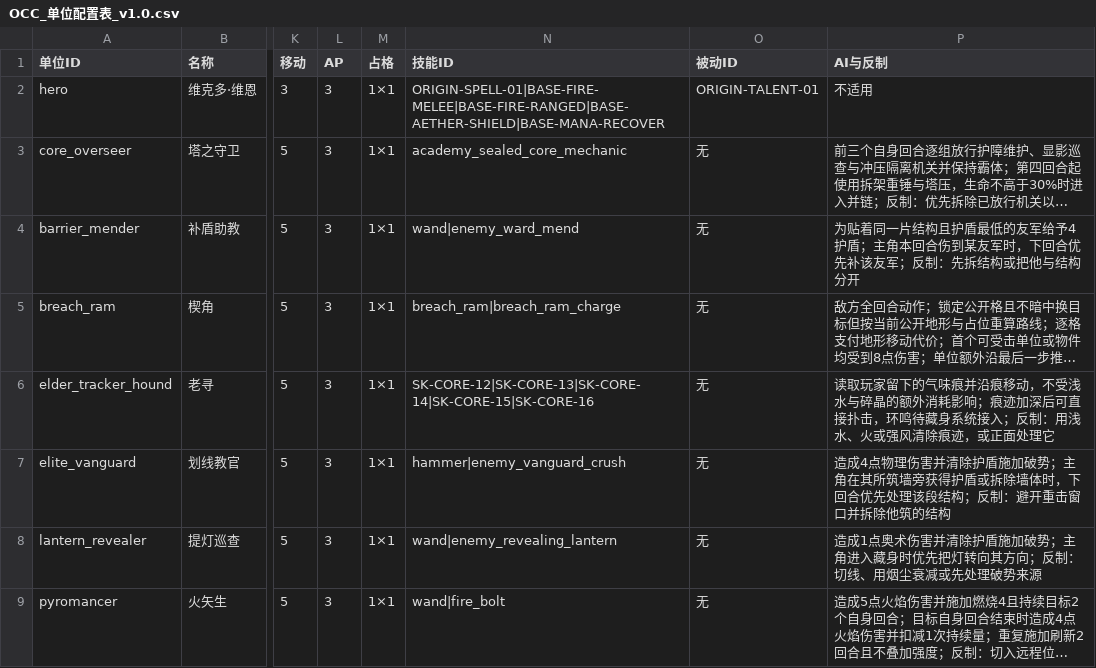
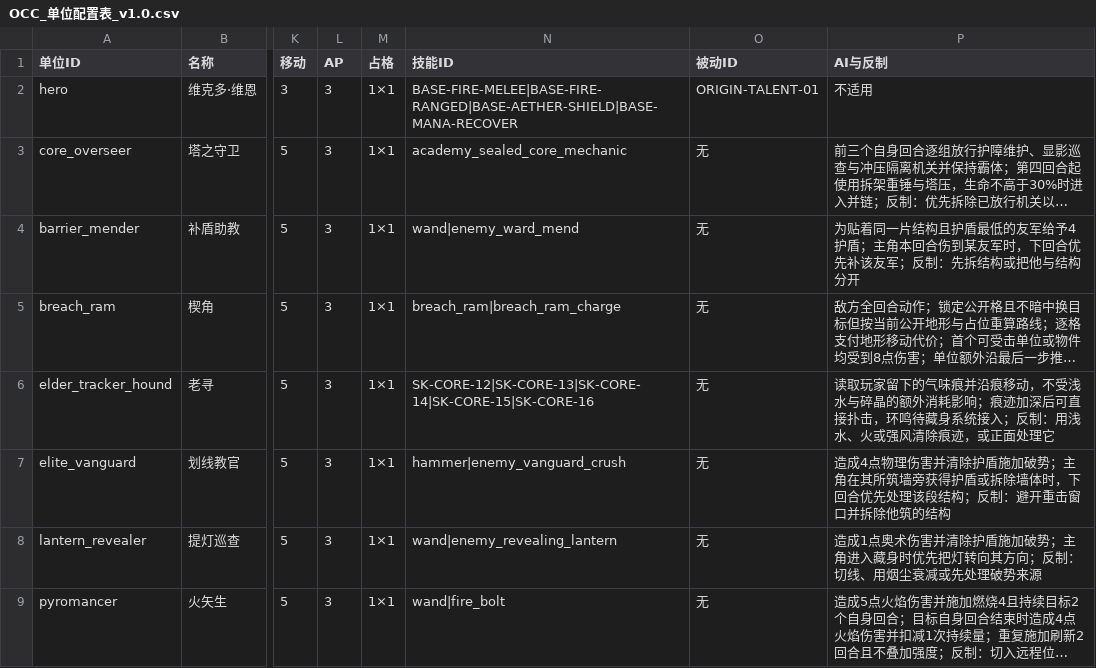
Before and after one commit to whitefool124/ooc, a CSV file: Worldbuilding/数据表/OCC_单位配置表_v1.0.csv, drawn as a sheet; only a part is shown, gaps mark what is left out; long unchanged cells end in …; the diff names each change by its address in the sheet, - before the commit and + after, or states it on an @@ line.

Commit message:
Keep first tutorial battle to four starter spells

```diff
--- a/Worldbuilding/数据表/OCC_单位配置表_v1.0.csv
+++ b/Worldbuilding/数据表/OCC_单位配置表_v1.0.csv
-N2 (技能ID): ORIGIN-SPELL-01|BASE-FIRE-MELEE|BASE-FIRE-RANGED|BASE-AETHER-SHIELD|BASE-MANA-RECOVER
+N2 (技能ID): BASE-FIRE-MELEE|BASE-FIRE-RANGED|BASE-AETHER-SHIELD|BASE-MANA-RECOVER
```
Also changed, not shown: 2 other files.
